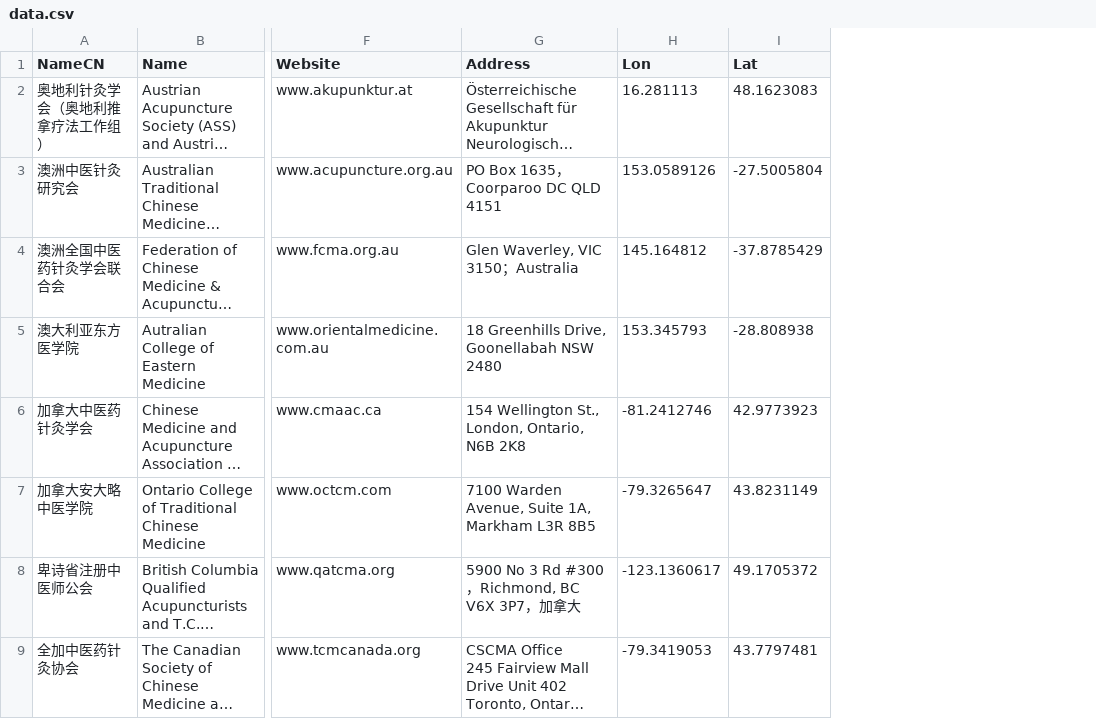
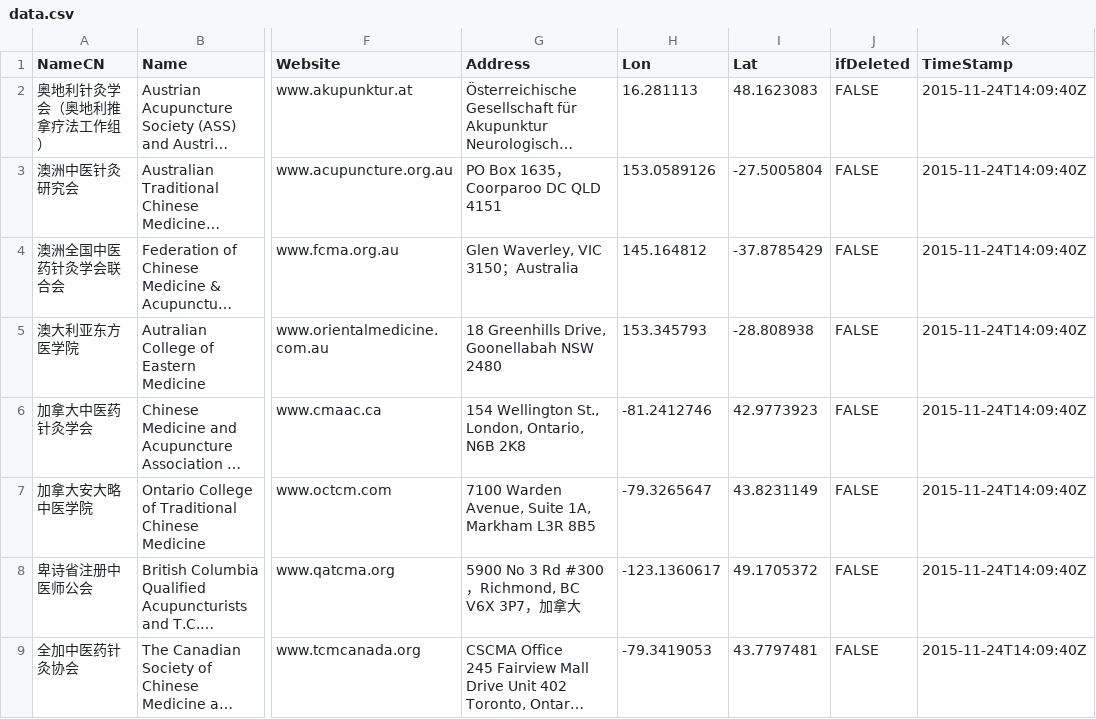
Before and after one commit to shrektan/maptcm, a CSV file: data/data.csv, drawn as a sheet; only a part is shown, gaps mark what is left out; long unchanged cells end in …; the diff names each change by its address in the sheet, - before the commit and + after, or states it on an @@ line.

Commit message:
adapt the var name to the new data

```diff
--- a/data/data.csv
+++ b/data/data.csv
+column J (ifDeleted), rows 2-9: all FALSE
+column K (TimeStamp), rows 2-9: all 2015-11-24T14:09:40Z
```
Also changed, not shown: 3 other files.
